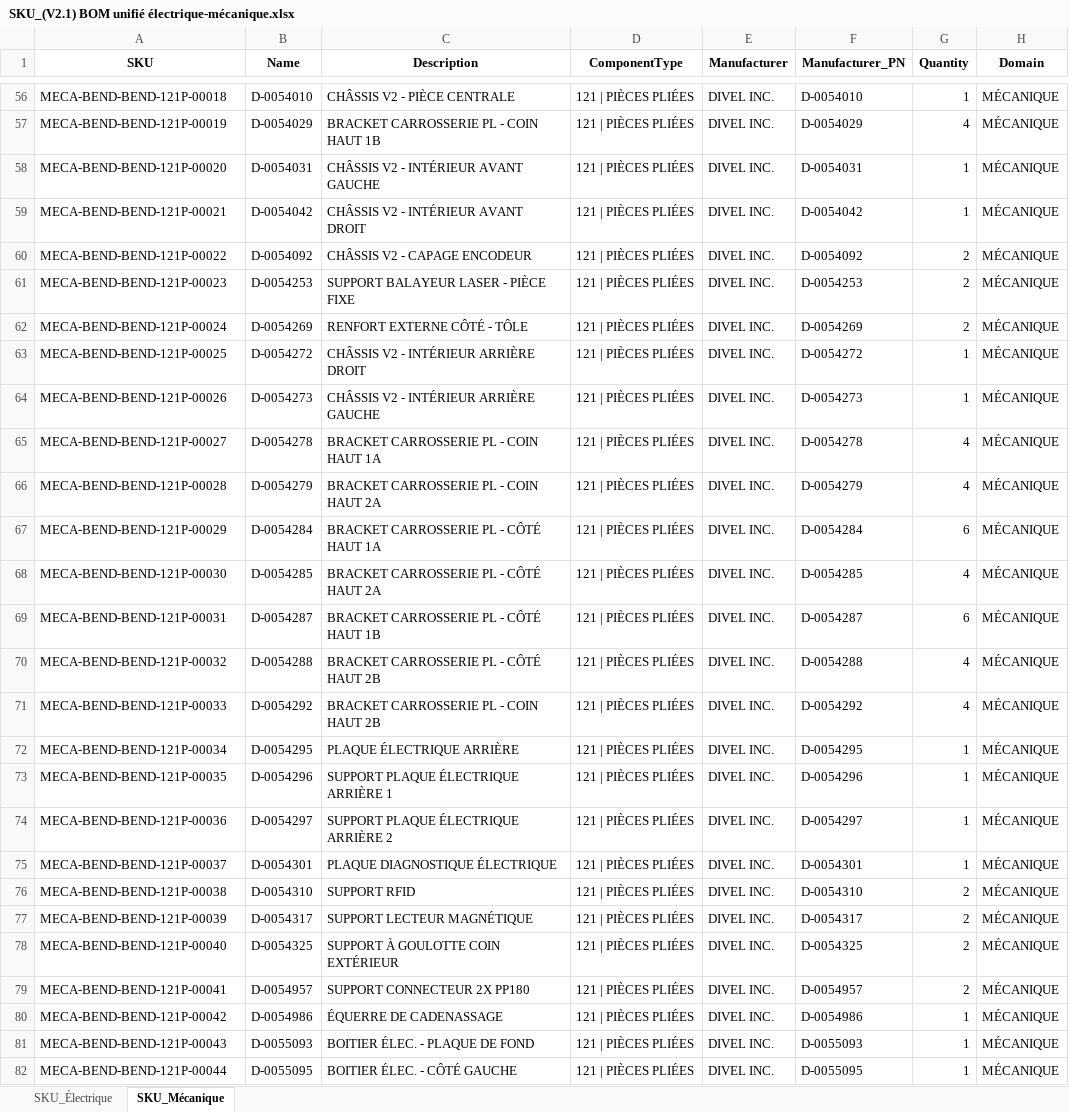
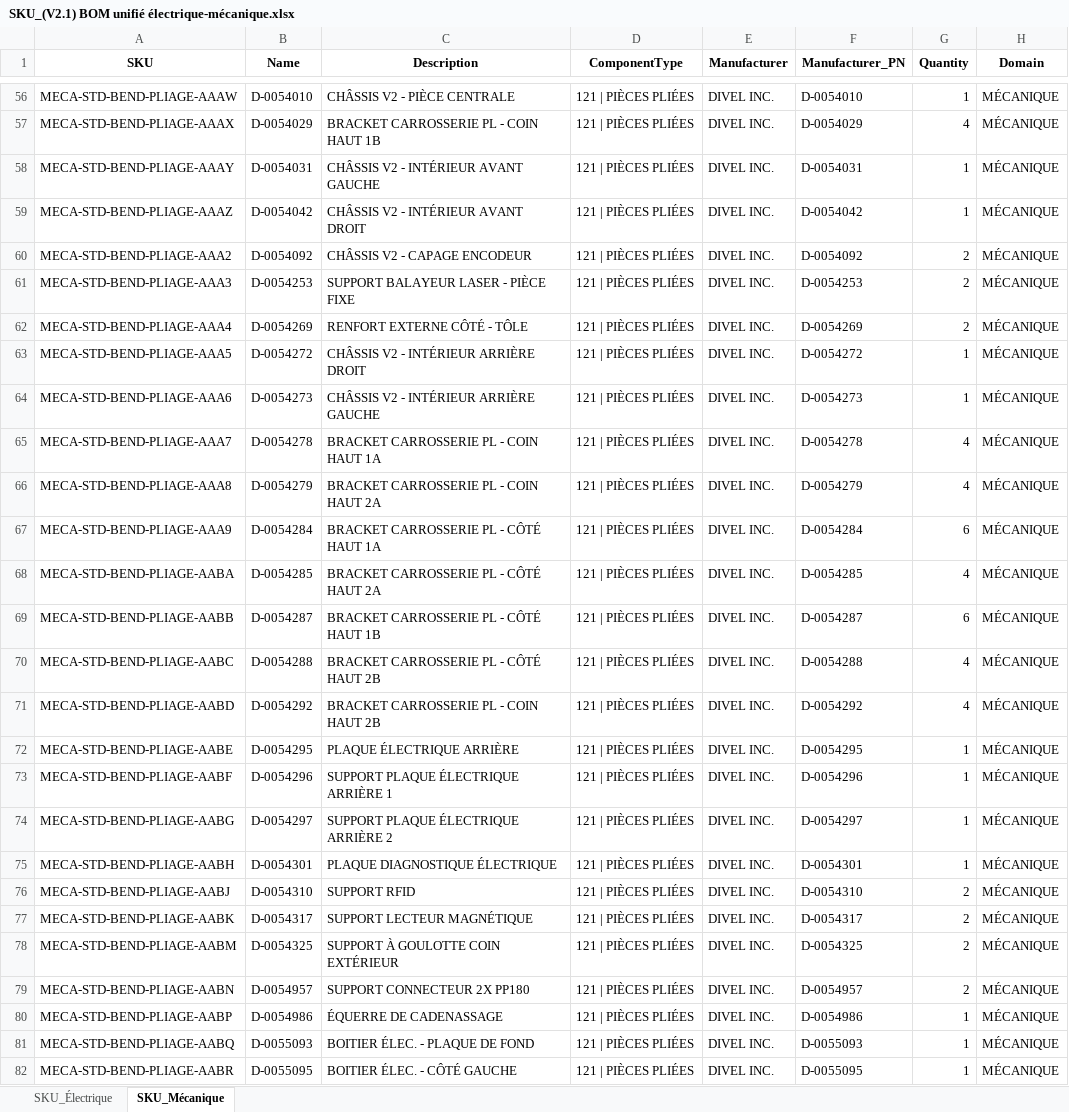
Before and after one commit to elboKazQC/SKU-Generetor, an Excel workbook: SKU_(V2.1) BOM unifié électrique-mécanique.xlsx, sheet SKU_Mécanique, drawn as a sheet; only a part is shown, gaps mark what is left out; values as stored, in another font and other column widths than the file's, no borders; the diff covers the shown part only; the diff names each change by its address in the sheet, - before the commit and + after, or states it on an @@ line.

```diff
--- a/SKU_(V2.1) BOM unifié électrique-mécanique.xlsx (sheet SKU_Mécanique)
+++ b/SKU_(V2.1) BOM unifié électrique-mécanique.xlsx (sheet SKU_Mécanique)
-A56 (SKU): MECA-BEND-BEND-121P-00018
+A56 (SKU): MECA-STD-BEND-PLIAGE-AAAW
-A57 (SKU): MECA-BEND-BEND-121P-00019
+A57 (SKU): MECA-STD-BEND-PLIAGE-AAAX
-A58 (SKU): MECA-BEND-BEND-121P-00020
+A58 (SKU): MECA-STD-BEND-PLIAGE-AAAY
-A59 (SKU): MECA-BEND-BEND-121P-00021
+A59 (SKU): MECA-STD-BEND-PLIAGE-AAAZ
-A60 (SKU): MECA-BEND-BEND-121P-00022
+A60 (SKU): MECA-STD-BEND-PLIAGE-AAA2
-A61 (SKU): MECA-BEND-BEND-121P-00023
+A61 (SKU): MECA-STD-BEND-PLIAGE-AAA3
-A62 (SKU): MECA-BEND-BEND-121P-00024
+A62 (SKU): MECA-STD-BEND-PLIAGE-AAA4
-A63 (SKU): MECA-BEND-BEND-121P-00025
+A63 (SKU): MECA-STD-BEND-PLIAGE-AAA5
-A64 (SKU): MECA-BEND-BEND-121P-00026
+A64 (SKU): MECA-STD-BEND-PLIAGE-AAA6
-A65 (SKU): MECA-BEND-BEND-121P-00027
+A65 (SKU): MECA-STD-BEND-PLIAGE-AAA7
-A66 (SKU): MECA-BEND-BEND-121P-00028
+A66 (SKU): MECA-STD-BEND-PLIAGE-AAA8
-A67 (SKU): MECA-BEND-BEND-121P-00029
+A67 (SKU): MECA-STD-BEND-PLIAGE-AAA9
-A68 (SKU): MECA-BEND-BEND-121P-00030
+A68 (SKU): MECA-STD-BEND-PLIAGE-AABA
-A69 (SKU): MECA-BEND-BEND-121P-00031
+A69 (SKU): MECA-STD-BEND-PLIAGE-AABB
-A70 (SKU): MECA-BEND-BEND-121P-00032
+A70 (SKU): MECA-STD-BEND-PLIAGE-AABC
-A71 (SKU): MECA-BEND-BEND-121P-00033
+A71 (SKU): MECA-STD-BEND-PLIAGE-AABD
-A72 (SKU): MECA-BEND-BEND-121P-00034
+A72 (SKU): MECA-STD-BEND-PLIAGE-AABE
-A73 (SKU): MECA-BEND-BEND-121P-00035
+A73 (SKU): MECA-STD-BEND-PLIAGE-AABF
-A74 (SKU): MECA-BEND-BEND-121P-00036
+A74 (SKU): MECA-STD-BEND-PLIAGE-AABG
-A75 (SKU): MECA-BEND-BEND-121P-00037
+A75 (SKU): MECA-STD-BEND-PLIAGE-AABH
-A76 (SKU): MECA-BEND-BEND-121P-00038
+A76 (SKU): MECA-STD-BEND-PLIAGE-AABJ
-A77 (SKU): MECA-BEND-BEND-121P-00039
+A77 (SKU): MECA-STD-BEND-PLIAGE-AABK
-A78 (SKU): MECA-BEND-BEND-121P-00040
+A78 (SKU): MECA-STD-BEND-PLIAGE-AABM
-A79 (SKU): MECA-BEND-BEND-121P-00041
+A79 (SKU): MECA-STD-BEND-PLIAGE-AABN
-A80 (SKU): MECA-BEND-BEND-121P-00042
+A80 (SKU): MECA-STD-BEND-PLIAGE-AABP
-A81 (SKU): MECA-BEND-BEND-121P-00043
+A81 (SKU): MECA-STD-BEND-PLIAGE-AABQ
-A82 (SKU): MECA-BEND-BEND-121P-00044
+A82 (SKU): MECA-STD-BEND-PLIAGE-AABR
```
Also changed, not shown: 251 edited cells elsewhere in this sheet, sheet SKU_Électrique, 8 other files.
